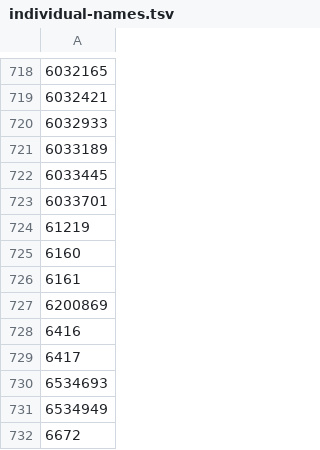
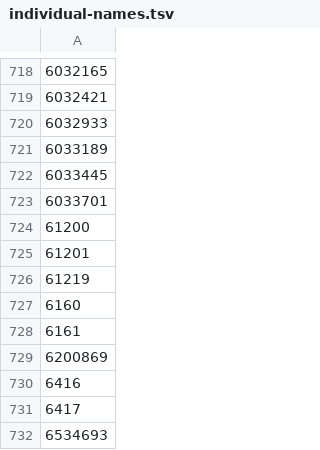
Before and after one commit to Joshua-F/cache-names, a TSV file: individual-names.tsv, drawn as a sheet; only a part is shown, gaps mark what is left out; the shorter side is filled out with more unchanged rows; the diff names each change by its address in the sheet, - before the commit and + after, or states it on an @@ line.

```diff
--- a/individual-names.tsv
+++ b/individual-names.tsv
+row 724: 61200
+row 725: 61201
```
Also changed, not shown: name-hashes.tsv, names.tsv.
